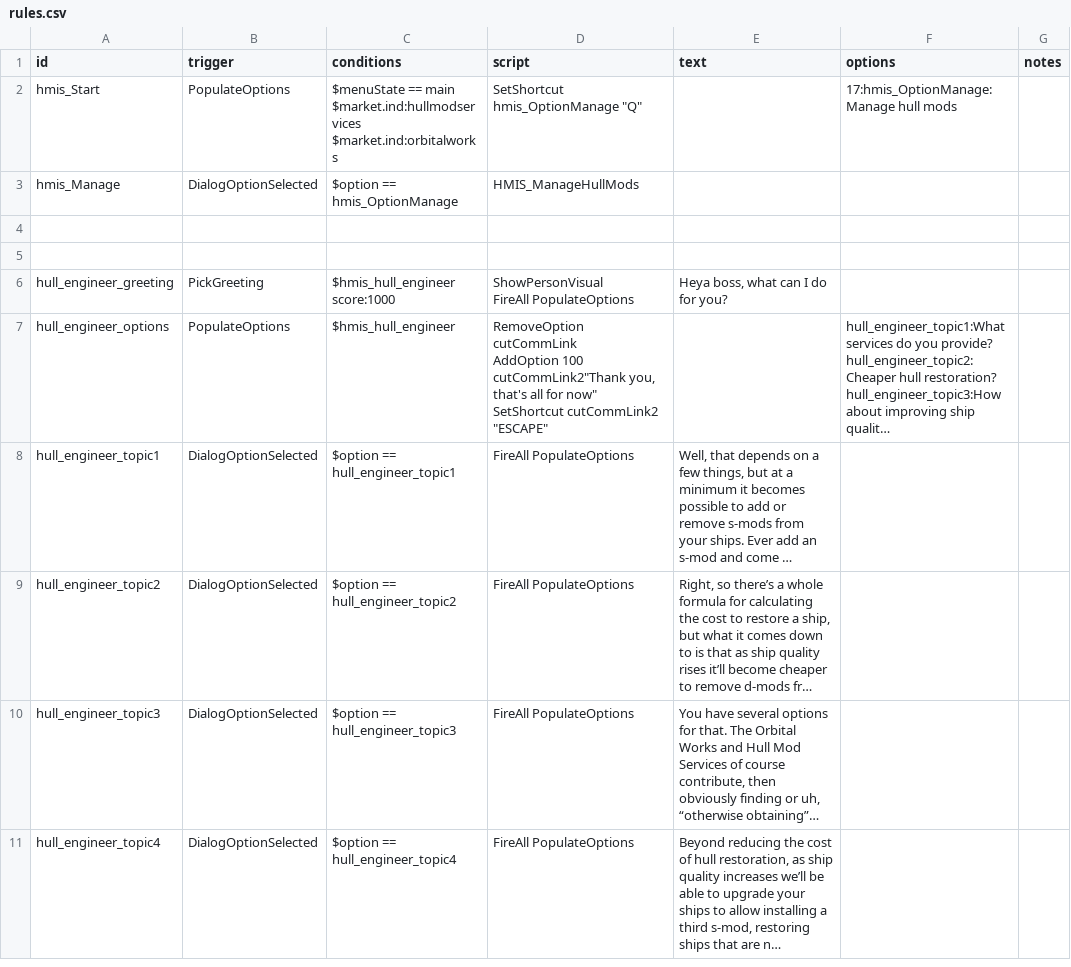
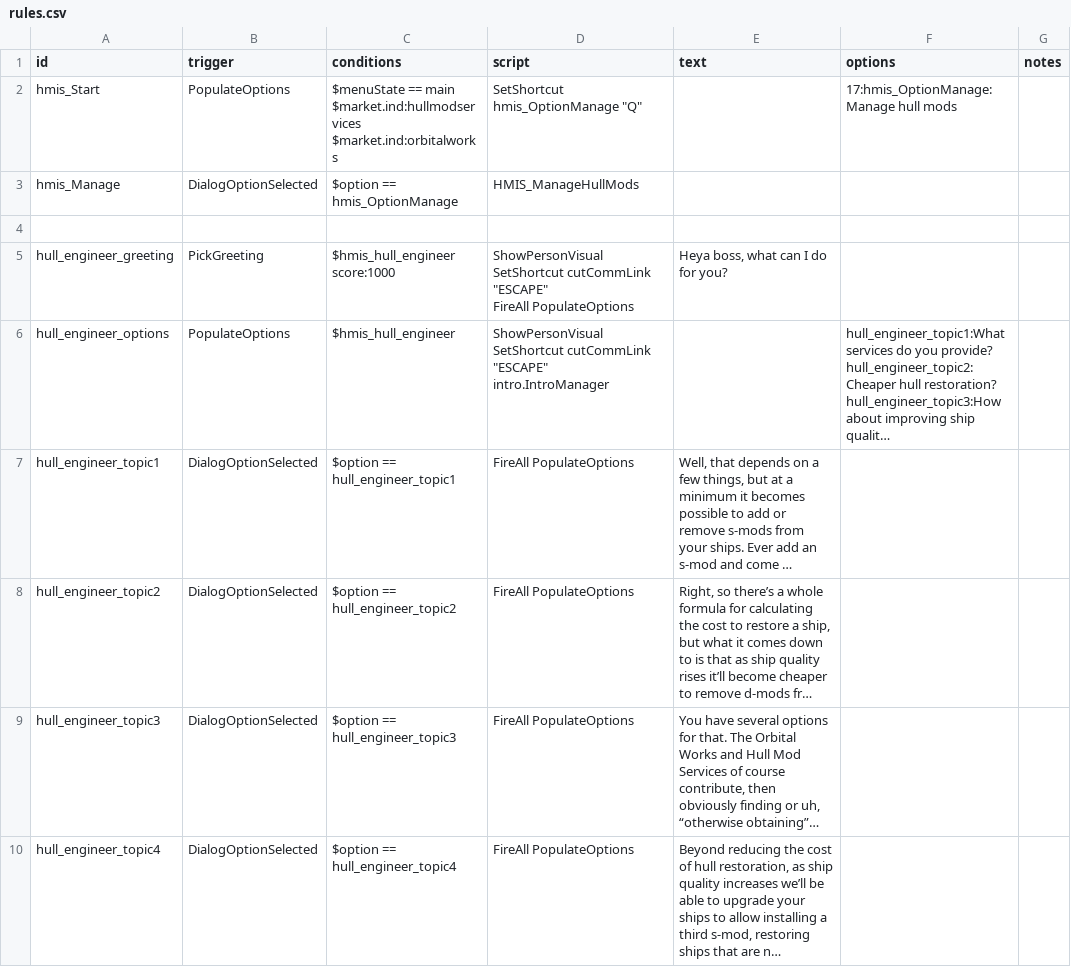
Before and after one commit to Pentarctagon/HullModIndustrialServices, a CSV file: data/campaign/rules.csv, drawn as a sheet; only a part is shown; long unchanged cells end in …; removed rows and columns are numbered as before the commit, all else as after; ↵ is a line break in a cell; the diff covers the shown part only; the diff names each change by its address in the sheet, - before the commit and + after, or states it on an @@ line.

```diff
--- a/data/campaign/rules.csv
+++ b/data/campaign/rules.csv
-row 5: (empty)
-D5 (script): ShowPersonVisual ↵ FireAll PopulateOptions
+D5 (script): ShowPersonVisual ↵ SetShortcut cutCommLink "ESCAPE" ↵ FireAll PopulateOptions
-D6 (script): RemoveOption cutCommLink ↵ AddOption 100 cutCommLink2"Thank you, that's all for now" ↵ SetShortcut cutCommLink2 "ESCAPE"
+D6 (script): ShowPersonVisual ↵ SetShortcut cutCommLink "ESCAPE" ↵ intro.IntroManager
```
Also changed, not shown: 5 removed rows elsewhere in this file, 7 other files.
